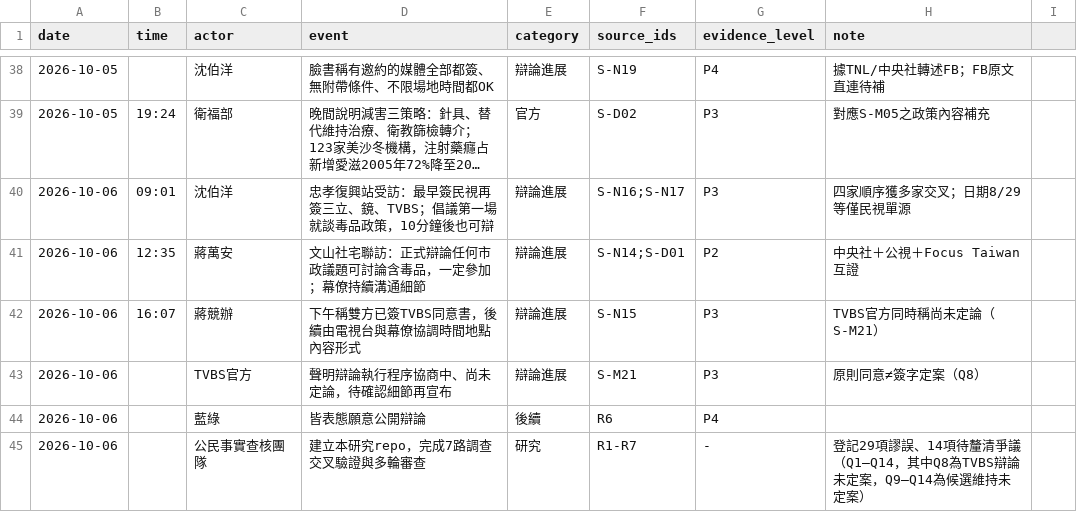
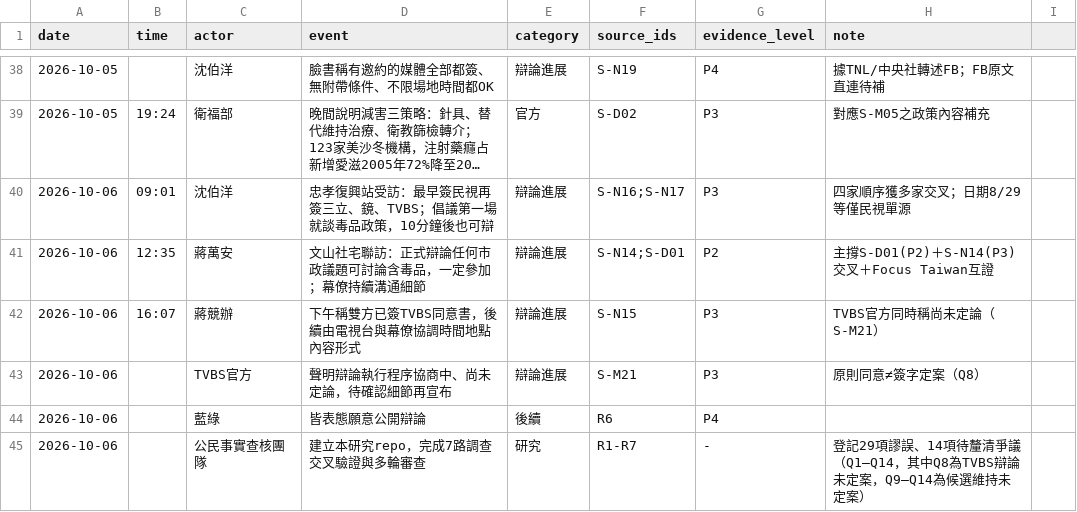
Before and after one commit to samson1357924/taipei-2026-drug-policy-dispute, a CSV file: data/timeline.csv, drawn as a sheet; only a part is shown, gaps mark what is left out; long unchanged cells end in ….

Commit message:
fix(PR1-F3): timeline:41等級註記主撐S-D01(P2)+S-N14(P3)交叉
- 終審唯一殘留：S-N14已全檔P3，timeline:41之P2係由S-D01主撐，加註消除歧義
- 驗證: verify-integrity EXIT 0

```diff
--- a/data/timeline.csv
+++ b/data/timeline.csv
@@ -40,3 +40,3 @@ date,time,actor,event,category,source_ids,evidence_level,note
 2026-10-06,09:01,沈伯洋,忠孝復興站受訪：最早簽民視再簽三立、鏡、TVBS；倡議第一場就談毒品政策，10分鐘後也可辯,辯論進展,S-N16;S-N17,P3,四家順序獲多家交叉；日期8/29等僅民視單源
-2026-10-06,12:35,蔣萬安,文山社宅聯訪：正式辯論任何市政議題可討論含毒品，一定參加；幕僚持續溝通細節,辯論進展,S-N14;S-D01,P2,中央社＋公視＋Focus Taiwan互證
+2026-10-06,12:35,蔣萬安,文山社宅聯訪：正式辯論任何市政議題可討論含毒品，一定參加；幕僚持續溝通細節,辯論進展,S-N14;S-D01,P2,主撐S-D01(P2)＋S-N14(P3)交叉＋Focus Taiwan互證
 2026-10-06,16:07,蔣競辦,下午稱雙方已簽TVBS同意書，後續由電視台與幕僚協調時間地點內容形式,辯論進展,S-N15,P3,TVBS官方同時稱尚未定論（S-M21）
```
